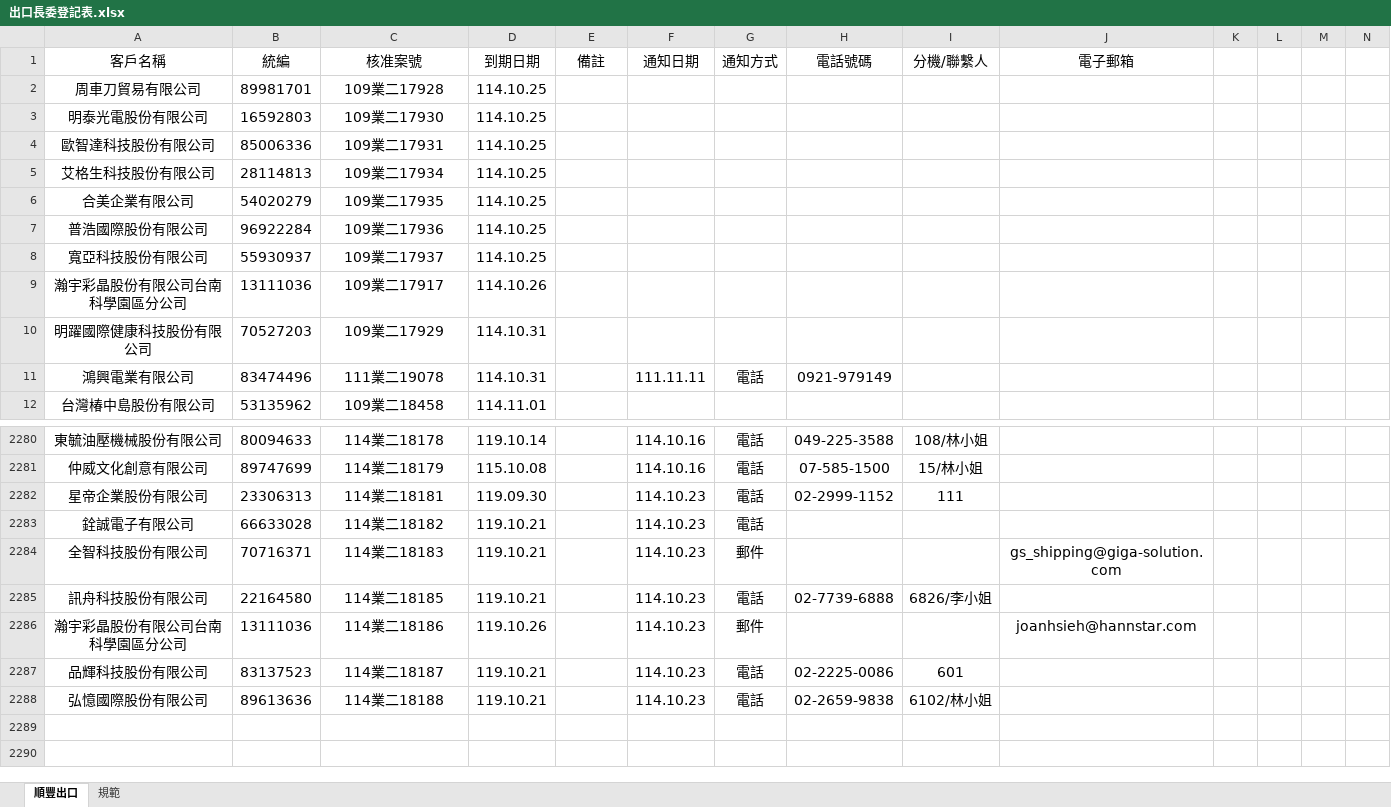
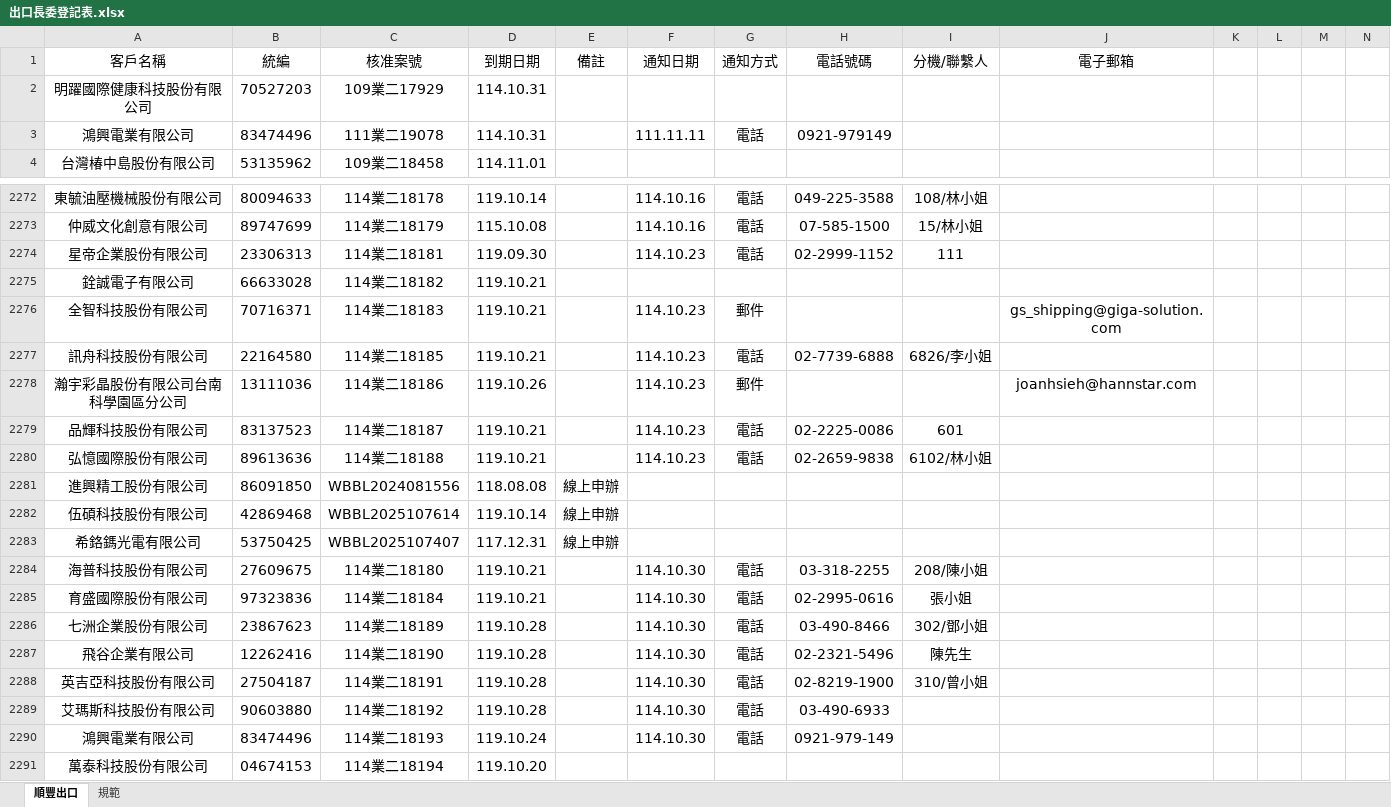
Before and after one commit to liyijung/declaration, an Excel workbook: Export_format/出口長委登記表.xlsx, sheet 順豐出口, drawn as a sheet; only a part is shown, gaps mark what is left out; values as stored, in another font and other column widths than the file's, no borders; conditional formats not drawn; removed rows and columns are numbered as before the commit, all else as after; the diff names each change by its address in the sheet, - before the commit and + after, or states it on an @@ line.

Commit message:
Add files via upload

```diff
--- a/Export_format/出口長委登記表.xlsx (sheet 順豐出口)
+++ b/Export_format/出口長委登記表.xlsx (sheet 順豐出口)
-row 2: 周車刀貿易有限公司 | 89981701 | 109業二17928 | 114.10.25
-row 3: 明泰光電股份有限公司 | 16592803 | 109業二17930 | 114.10.25
-row 4: 歐智達科技股份有限公司 | 85006336 | 109業二17931 | 114.10.25
-row 5: 艾格生科技股份有限公司 | 28114813 | 109業二17934 | 114.10.25
-row 6: 合美企業有限公司 | 54020279 | 109業二17935 | 114.10.25
-row 7: 普浩國際股份有限公司 | 96922284 | 109業二17936 | 114.10.25
-row 8: 寬亞科技股份有限公司 | 55930937 | 109業二17937 | 114.10.25
-row 9: 瀚宇彩晶股份有限公司台南科學園區分公司 | 13111036 | 109業二17917 | 114.10.26
-F2275 (通知日期): 114.10.23
+F2275 (通知日期): (empty)
-G2275 (通知方式): 電話
+G2275 (通知方式): (empty)
+row 2281: 進興精工股份有限公司 | 86091850 | WBBL2024081556 | 118.08.08 | 線上申辦
+row 2282: 伍碩科技股份有限公司 | 42869468 | WBBL2025107614 | 119.10.14 | 線上申辦
+row 2283: 希鉻鎷光電有限公司 | 53750425 | WBBL2025107407 | 117.12.31 | 線上申辦
+row 2284: 海普科技股份有限公司 | 27609675 | 114業二18180 | 119.10.21 |  | 114.10.30 | 電話 | 03-318-2255 | 208/陳小姐
+row 2285: 育盛國際股份有限公司 | 97323836 | 114業二18184 | 119.10.21 |  | 114.10.30 | 電話 | 02-2995-0616 | 張小姐
+row 2286: 七洲企業股份有限公司 | 23867623 | 114業二18189 | 119.10.28 |  | 114.10.30 | 電話 | 03-490-8466 | 302/鄧小姐
+row 2287: 飛谷企業有限公司 | 12262416 | 114業二18190 | 119.10.28 |  | 114.10.30 | 電話 | 02-2321-5496 | 陳先生
+row 2288: 英吉亞科技股份有限公司 | 27504187 | 114業二18191 | 119.10.28 |  | 114.10.30 | 電話 | 02-8219-1900 | 310/曾小姐
+row 2289: 艾瑪斯科技股份有限公司 | 90603880 | 114業二18192 | 119.10.28 |  | 114.10.30 | 電話 | 03-490-6933
+row 2290: 鴻興電業有限公司 | 83474496 | 114業二18193 | 119.10.24 |  | 114.10.30 | 電話 | 0921-979-149
+row 2291: 萬泰科技股份有限公司 | 04674153 | 114業二18194 | 119.10.20
```
